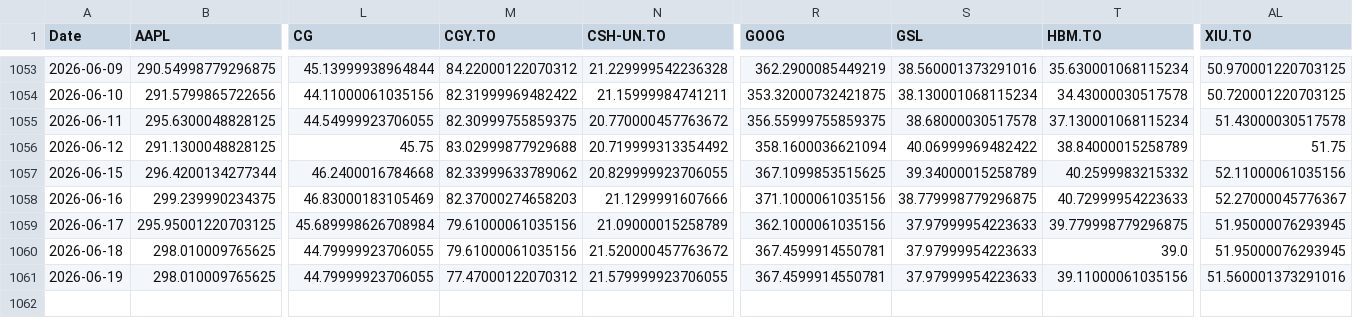
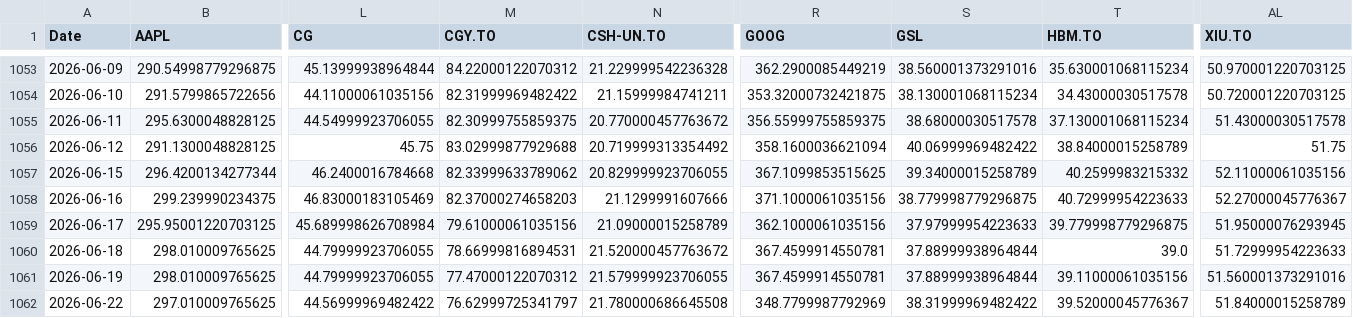
Before and after one commit to DFIC-Quant-Fund/Fund-Monitor, a CSV file: data/core/output/prices.csv, drawn as a sheet; only a part is shown, gaps mark what is left out; rows hold the shown columns only; the diff names each change by its address in the sheet, - before the commit and + after, or states it on an @@ line.

```diff
--- a/data/core/output/prices.csv
+++ b/data/core/output/prices.csv
-M1060 (CGY.TO): 79.61000061035156
+M1060 (CGY.TO): 78.66999816894531
-S1060:S1061 (GSL): 37.97999954223633
+S1060:S1061 (GSL): 37.88999938964844
-AL1060 (XIU.TO): 51.95000076293945
+AL1060 (XIU.TO): 51.72999954223633
+row 1062: 2026-06-22 | 297.010009765625 | 44.56999969482422 | 76.62999725341797 | 21.780000686645508 | 348.7799987792969 | 38.31999969482422 | 39.52000045776367 | 51.84000015258789
```
Also changed, not shown: data/benchmark/output/daily_holdings.csv, data/benchmark/output/portfolio_total.csv, 11 other files.
